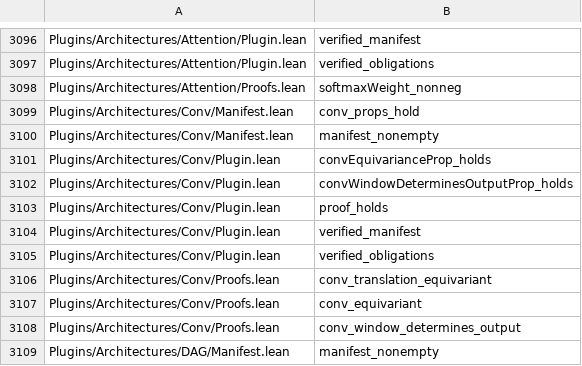
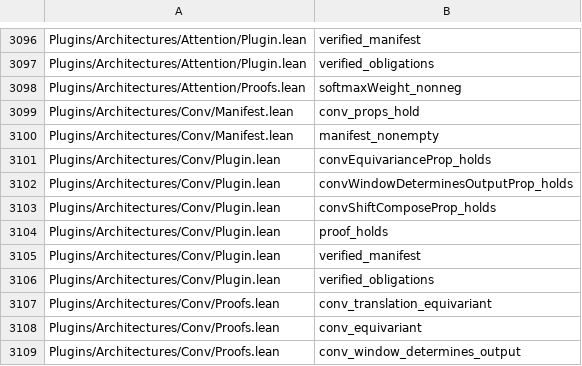
Before and after one commit to Lv-00-ANI/lattice, a TSV file: gov/endtoend-cross.tsv, drawn as a sheet; only a part is shown, gaps mark what is left out; the shorter side is filled out with more unchanged rows.

Commit message:
chore: regenerate chain and end-to-end censuses after the Conv fills

```diff
--- a/gov/endtoend-cross.tsv
+++ b/gov/endtoend-cross.tsv
@@ -3102,2 +3102,3 @@ Plugins/Architectures/Conv/Plugin.lean	convEquivarianceProp_holds
 Plugins/Architectures/Conv/Plugin.lean	convWindowDeterminesOutputProp_holds
+Plugins/Architectures/Conv/Plugin.lean	convShiftComposeProp_holds
 Plugins/Architectures/Conv/Plugin.lean	proof_holds
```
Also changed, not shown: 2 other files.
